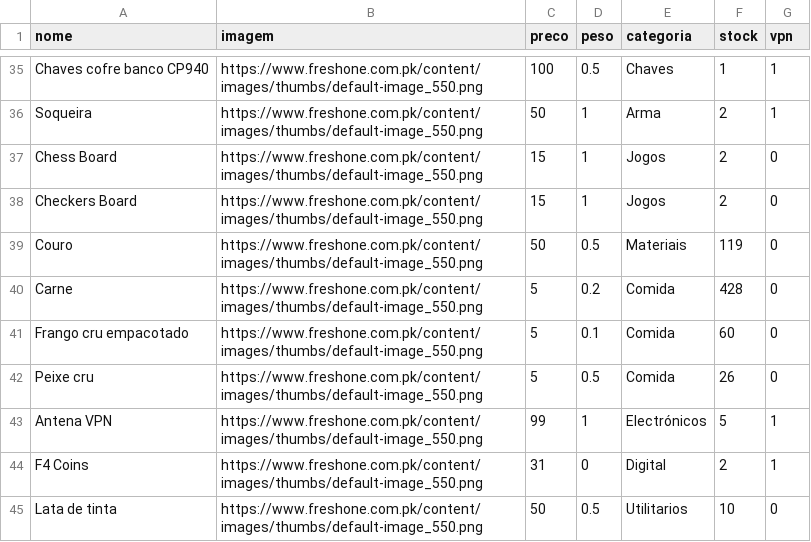
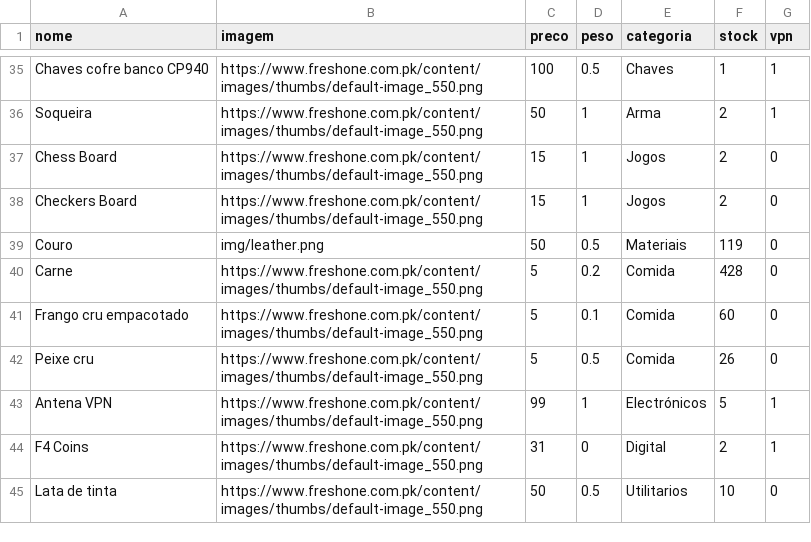
Before and after one commit to limpinh0/esperanzabuy, a CSV file: produtos.csv, drawn as a sheet; only a part is shown, gaps mark what is left out.

```diff
--- a/produtos.csv
+++ b/produtos.csv
@@ -38,3 +38,3 @@ Chess Board,https://www.freshone.com.pk/content/images/thumbs/default-image_550.
 Checkers Board,https://www.freshone.com.pk/content/images/thumbs/default-image_550.png,15,1,Jogos,2,0
-Couro,https://www.freshone.com.pk/content/images/thumbs/default-image_550.png,50,0.5,Materiais,119,0
+Couro,img/leather.png,50,0.5,Materiais,119,0
 Carne,https://www.freshone.com.pk/content/images/thumbs/default-image_550.png,5,0.2,Comida,428,0
```
Also changed, not shown: 1 other file.
